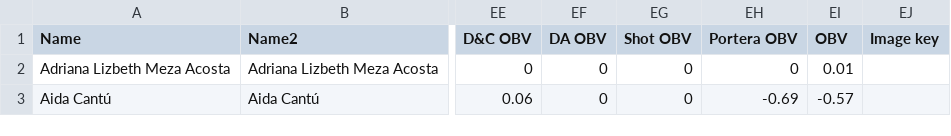
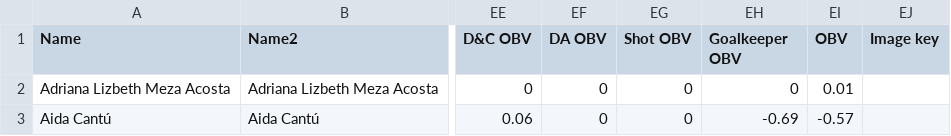
Before and after one commit to cbkatiaa/appfem, a CSV file: jugadoras.csv, drawn as a sheet; only a part is shown, gaps mark what is left out; the diff names each change by its address in the sheet, - before the commit and + after, or states it on an @@ line.

Commit message:
Update jugadoras.csv

```diff
--- a/jugadoras.csv
+++ b/jugadoras.csv
-EH1: Portera OBV
+EH1: Goalkeeper OBV
```
